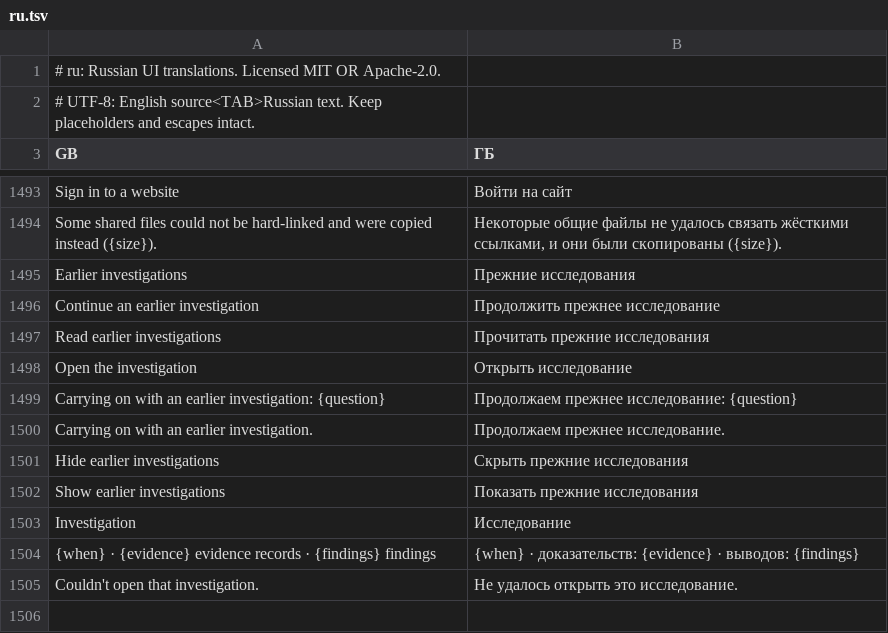
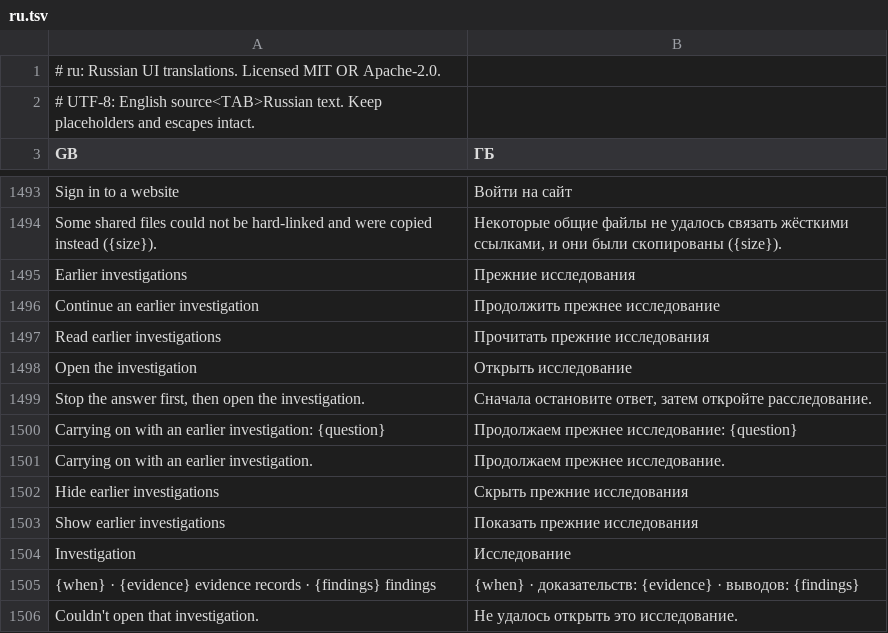
Before and after one commit to FuryNocturn/craft-anything, a TSV file: crates/ui-egui/src/i18n/ru.tsv, drawn as a sheet; only a part is shown, gaps mark what is left out; the diff names each change by its address in the sheet, - before the commit and + after, or states it on an @@ line.

```diff
--- a/crates/ui-egui/src/i18n/ru.tsv
+++ b/crates/ui-egui/src/i18n/ru.tsv
+row 1499: Stop the answer first, then open the investigation. | Сначала остановите ответ, затем откройте расследование.
```
Also changed, not shown: crates/ui-egui/src/i18n/cs.tsv, crates/ui-egui/src/i18n/de.tsv, 15 other files.
